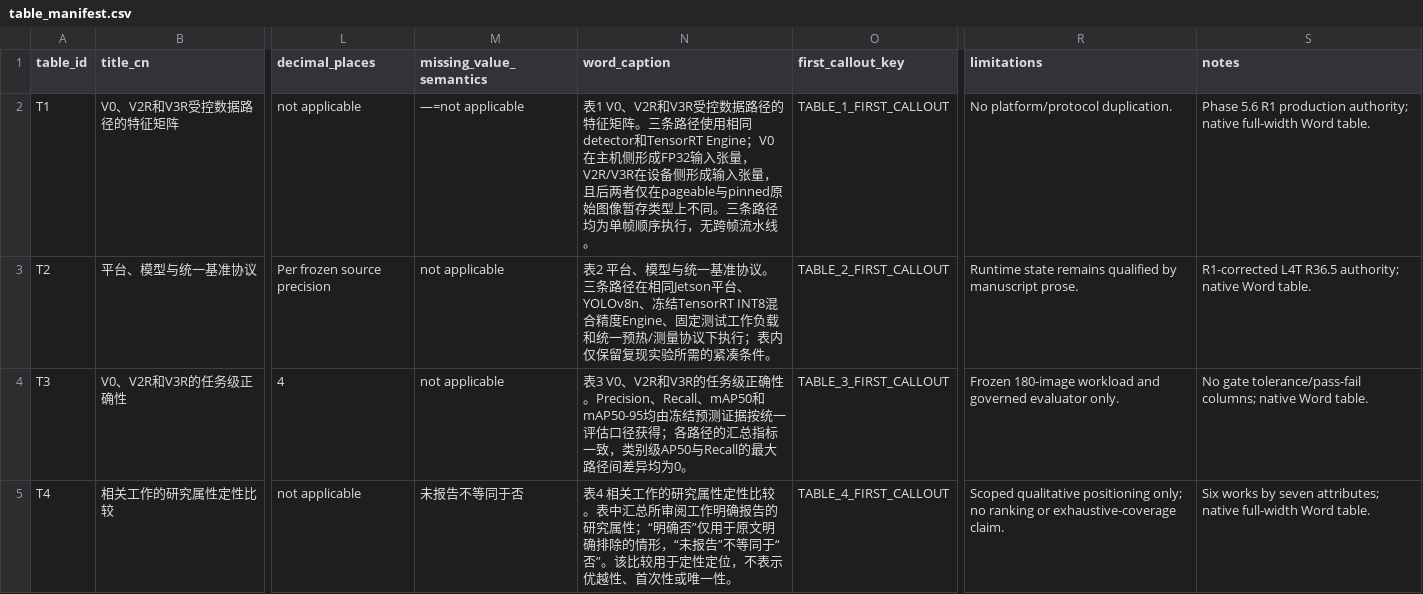
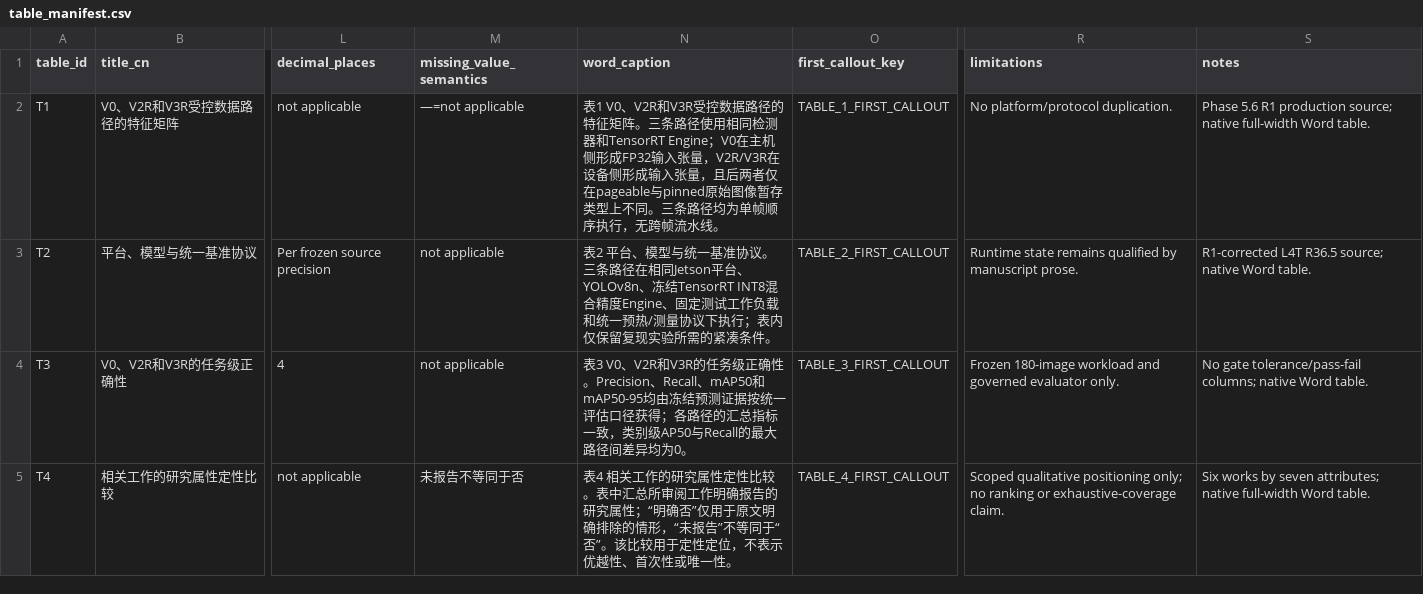
Before and after one commit to inevitablekl/edge-ai-defect, a CSV file: docs/paper/manuscript/tables/table_manifest.csv, drawn as a sheet; only a part is shown, gaps mark what is left out; the diff names each change by its address in the sheet, - before the commit and + after, or states it on an @@ line.

```diff
--- a/docs/paper/manuscript/tables/table_manifest.csv
+++ b/docs/paper/manuscript/tables/table_manifest.csv
-N2 (word_caption): …使用相同detector和TensorRT Engine；…
+N2 (word_caption): …使用相同检测器和TensorRT Engine；…
-S2 (notes): …R1 production authority; native full-width…
+S2 (notes): …R1 production source; native full-width…
-S3 (notes): …L4T R36.5 authority; native Word…
+S3 (notes): …L4T R36.5 source; native Word…
```
Also changed, not shown: docs/paper/manuscript/figures/figure_manifest.csv, docs/paper/phase5_6/visual/phase56_related_work_attribute_evidence.csv, 31 other files.
